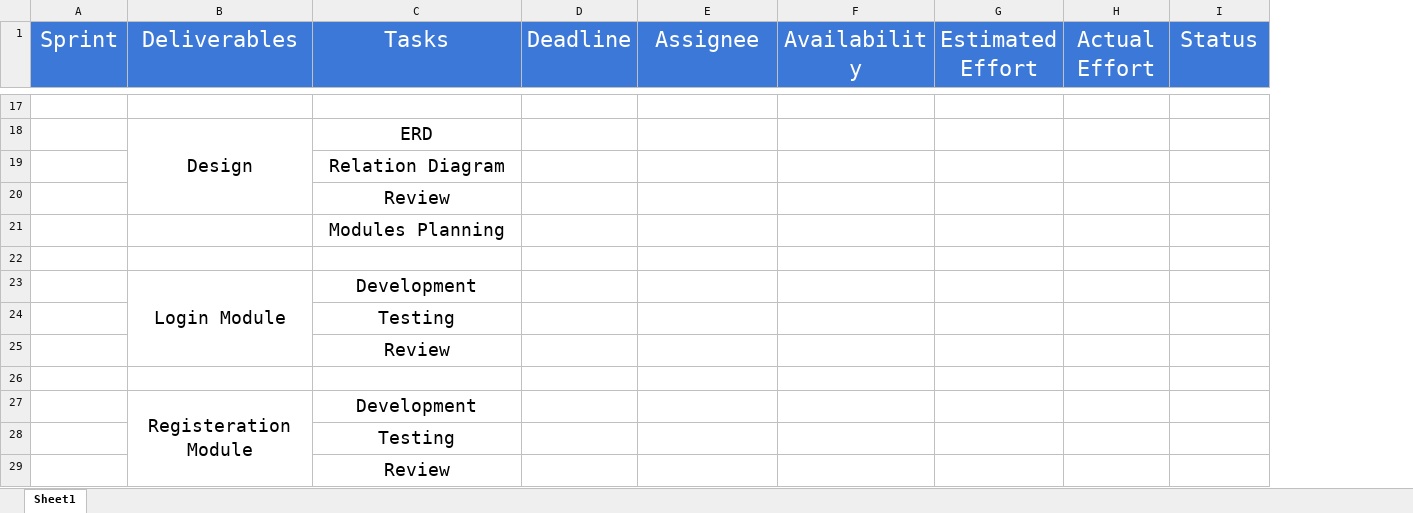
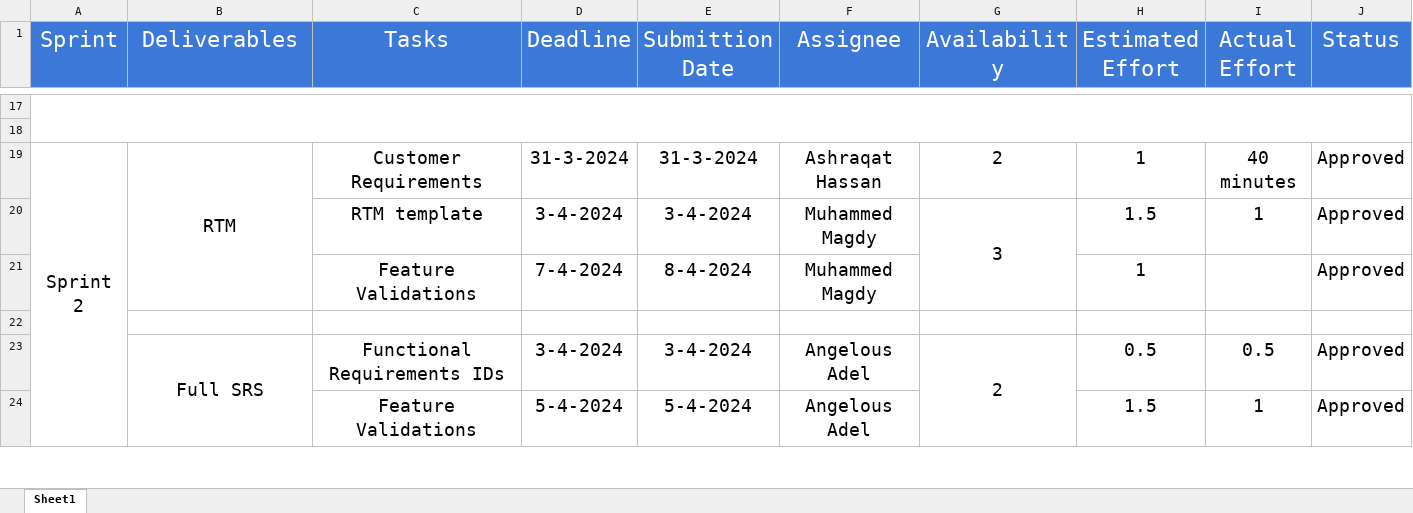
Before and after one commit to AshrqatElbidwehy/Car-Purshasing-Web-Application-, an Excel workbook: project_management/Time Plan.xlsx, sheet Sheet1, drawn as a sheet; only a part is shown, gaps mark what is left out; values as stored, in another font and other column widths than the file's, no borders; charts and pictures not drawn; removed rows and columns are numbered as before the commit, all else as after; the diff covers the shown part only; the diff names each change by its address in the sheet, - before the commit and + after, or states it on an @@ line.

```diff
--- a/project_management/Time Plan.xlsx (sheet Sheet1)
+++ b/project_management/Time Plan.xlsx (sheet Sheet1)
+column E (Submittion Date), empty
+A17:J18 merged
-row 18:  | Design | ERD
-row 19:  |  | Relation Diagram
-row 20:  |  | Review
-row 21:  |  | Modules Planning
-row 23:  | Login Module | Development
-row 24:  |  | Testing
-row 25:  |  | Review
+row 19: Sprint 2 | RTM | Customer Requirements | 31-3-2024 | 31-3-2024 | Ashraqat Hassan | 2 | 1 | 40 minutes | Approved
+row 20:  |  | RTM template | 3-4-2024 | 3-4-2024 | Muhammed Magdy | 3 | 1.5 | 1 | Approved
+row 21:  |  | Feature Validations | 7-4-2024 | 8-4-2024 | Muhammed Magdy |  | 1 |  | Approved
-row 27:  | Registeration Module | Development
-row 28:  |  | Testing
-row 29:  |  | Review
+row 23:  | Full SRS | Functional Requirements IDs | 3-4-2024 | 3-4-2024 | Angelous Adel | 2 | 0.5 | 0.5 | Approved
+row 24:  |  | Feature Validations | 5-4-2024 | 5-4-2024 | Angelous Adel |  | 1.5 | 1 | Approved
```
Also changed, not shown: 68 added rows, 15 removed rows, 15 edited cells and merged cells elsewhere in this sheet, 3 other files.
